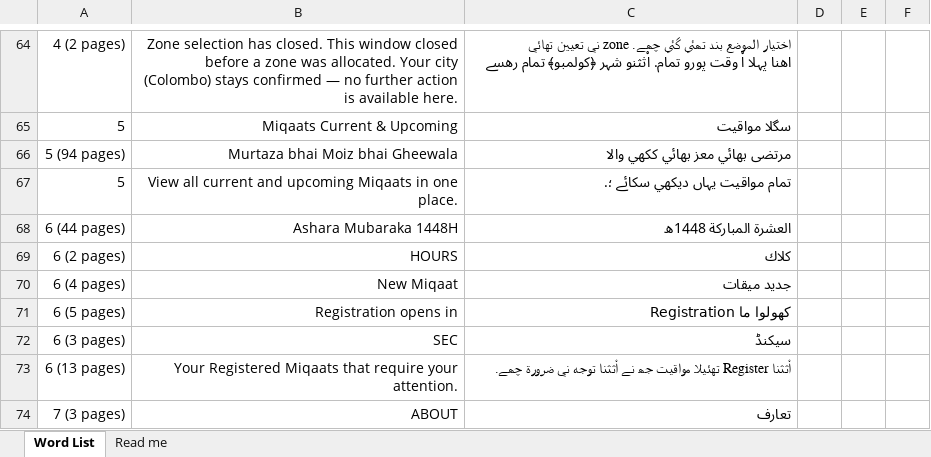
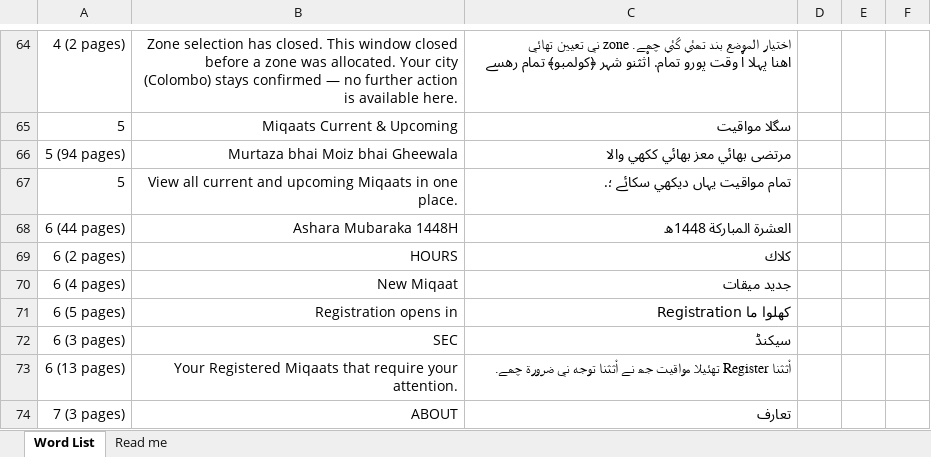
Before and after one commit to shbhussain72-cell/RMS, an Excel workbook: RMS_Mumineen_LSD_wordlist_v4.xlsx, sheet Word List, drawn as a sheet; only a part is shown, gaps mark what is left out; values as stored, in another font and other column widths than the file's, no borders; the diff names each change by its address in the sheet, - before the commit and + after, or states it on an @@ line.

Commit message:
Wordlist: 1 updated
Written by the wordlist sync from the shared override store (manual).
Cell-level edit: only xl/worksheets/sheet1.xml was rewritten.

  updated  Registration opens in

```diff
--- a/RMS_Mumineen_LSD_wordlist_v4.xlsx (sheet Word List)
+++ b/RMS_Mumineen_LSD_wordlist_v4.xlsx (sheet Word List)
-C71: Registration كھولوا ما
+C71: Registration كھلوا ما
```
